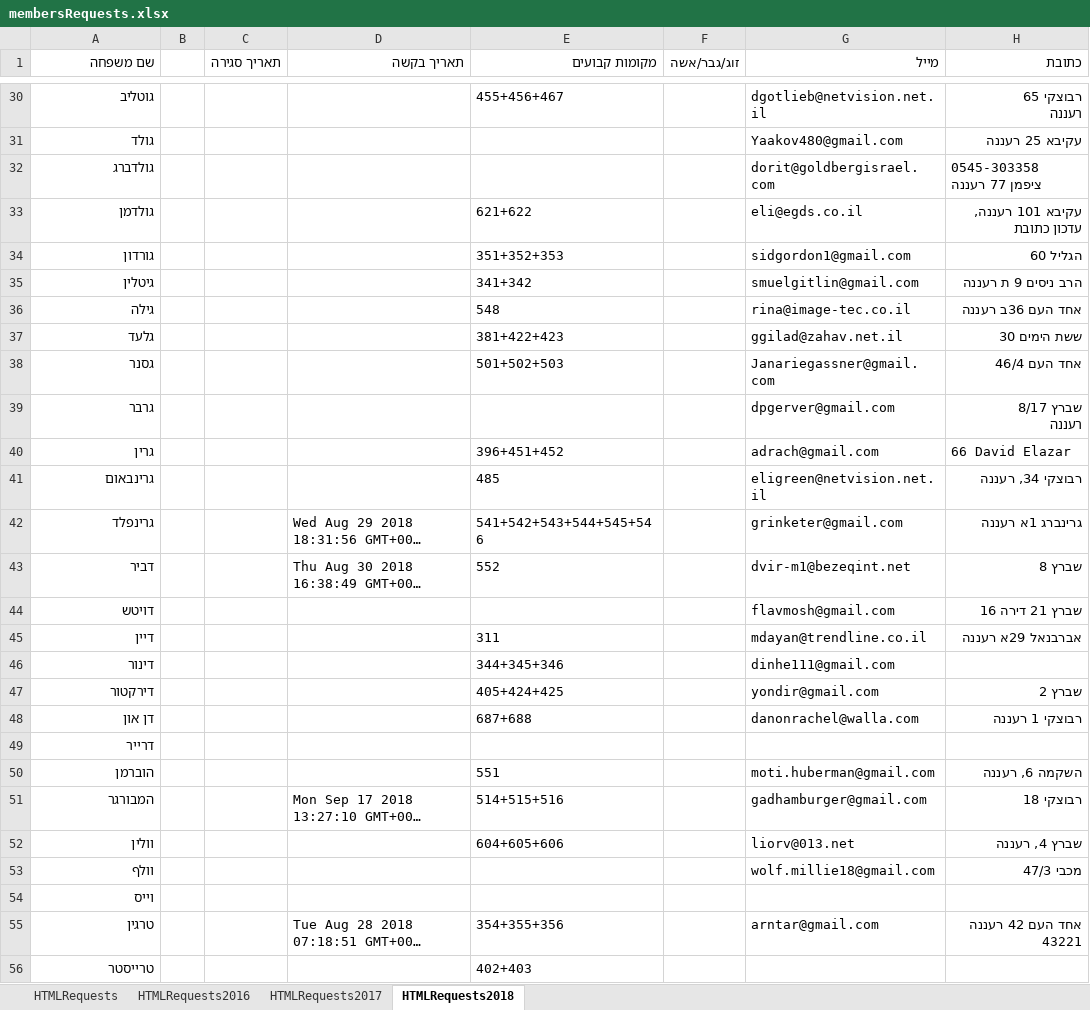
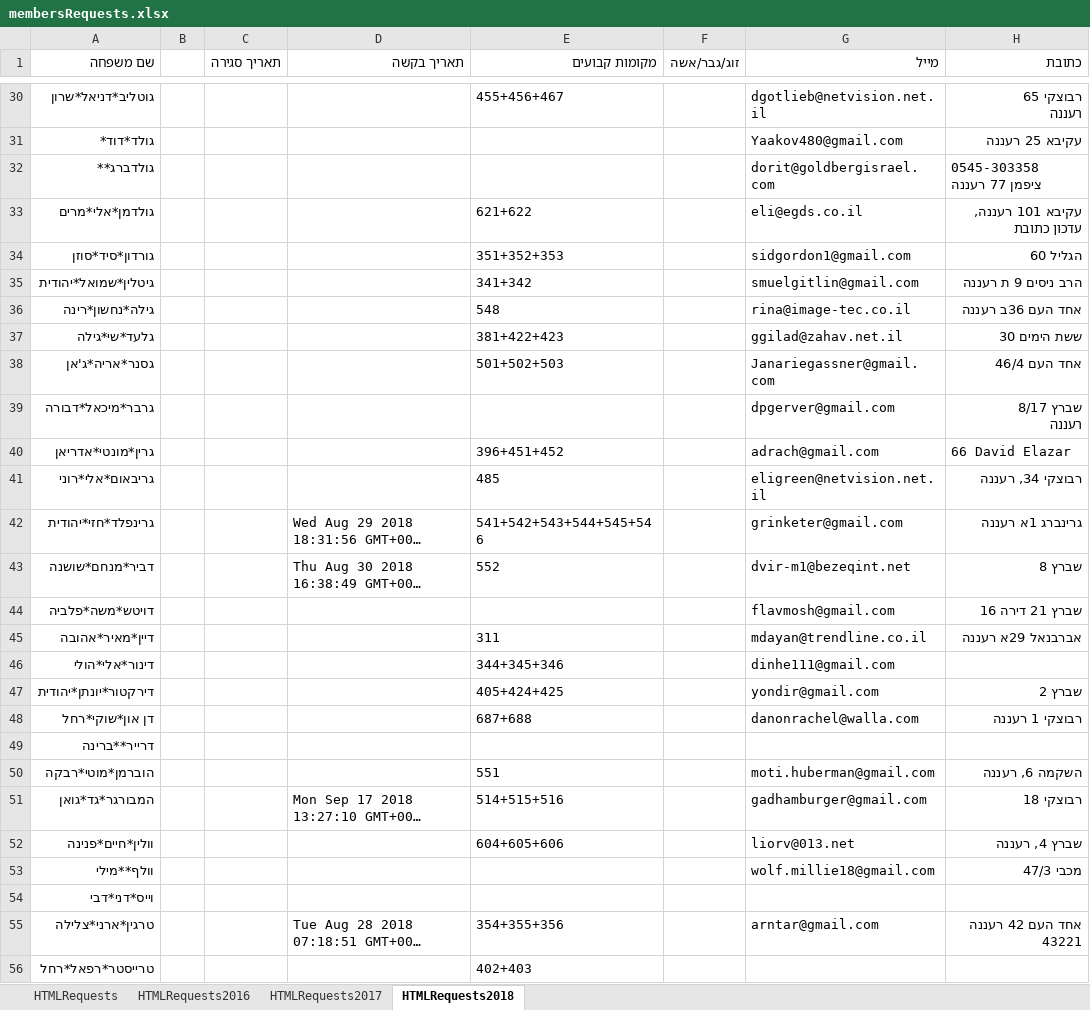
Before and after one commit to sgutgold/yamimNoraim, an Excel workbook: membersRequests.xlsx, sheet HTMLRequests2018, drawn as a sheet; only a part is shown, gaps mark what is left out; long unchanged cells end in …; values as stored, in another font and other column widths than the file's, no borders; the diff covers the shown part only; the diff names each change by its address in the sheet, - before the commit and + after, or states it on an @@ line.

```diff
--- a/membersRequests.xlsx (sheet HTMLRequests2018)
+++ b/membersRequests.xlsx (sheet HTMLRequests2018)
-A30 (שם משפחה): גוטליב
+A30 (שם משפחה): גוטליב*דניאל*שרון
-A31 (שם משפחה): גולד
+A31 (שם משפחה): גולד*דוד*
-A32 (שם משפחה): גולדברג
+A32 (שם משפחה): גולדברג**
-A33 (שם משפחה): גולדמן
+A33 (שם משפחה): גולדמן*אלי*מרים
-A34 (שם משפחה): גורדון
+A34 (שם משפחה): גורדון*סיד*סוזן
-A35 (שם משפחה): גיטלין
+A35 (שם משפחה): גיטלין*שמואל*יהודית
-A36 (שם משפחה): גילה
+A36 (שם משפחה): גילה*נחשון*רינה
-A37 (שם משפחה): גלעד
+A37 (שם משפחה): גלעד*שי*גילה
-A38 (שם משפחה): גסנר
+A38 (שם משפחה): גסנר*אריה*ג'אן
-A39 (שם משפחה): גרבר
+A39 (שם משפחה): גרבר*מיכאל*דבורה
-A40 (שם משפחה): גרין
+A40 (שם משפחה): גרין*מונטי*אדריאן
-A41 (שם משפחה): גרינבאום
+A41 (שם משפחה): גריבאום*אלי*רוני
-A42 (שם משפחה): גרינפלד
+A42 (שם משפחה): גרינפלד*חזי*יהודית
-A43 (שם משפחה): דביר
+A43 (שם משפחה): דביר*מנחם*שושנה
-A44 (שם משפחה): דויטש
+A44 (שם משפחה): דויטש*משה*פלביה
-A45 (שם משפחה): דיין
+A45 (שם משפחה): דיין*מאיר*אהובה
-A46 (שם משפחה): דינור
+A46 (שם משפחה): דינור*אלי*הולי
-A47 (שם משפחה): דירקטור
+A47 (שם משפחה): דירקטור*יונתן*יהודית
-A48 (שם משפחה): דן און
+A48 (שם משפחה): דן און*שוקי*רחל
-A49 (שם משפחה): דרייר
+A49 (שם משפחה): דרייר**ברינה
-A50 (שם משפחה): הוברמן
+A50 (שם משפחה): הוברמן*מוטי*רבקה
-A51 (שם משפחה): המבורגר
+A51 (שם משפחה): המבורגר*גד*גואן
-A52 (שם משפחה): וולין
+A52 (שם משפחה): וולין*חיים*פנינה
-A53 (שם משפחה): וולף
+A53 (שם משפחה): וולף**מילי
-A54 (שם משפחה): וייס
+A54 (שם משפחה): וייס*דני*דבי
-A55 (שם משפחה): טרגין
+A55 (שם משפחה): טרגין*ארני*צלילה
-A56 (שם משפחה): טרייסטר
+A56 (שם משפחה): טרייסטר*רפאל*רחל
```
Also changed, not shown: 112 edited cells elsewhere in this sheet, sheet HTMLRequests2017, sheet HTMLRequests2016.
